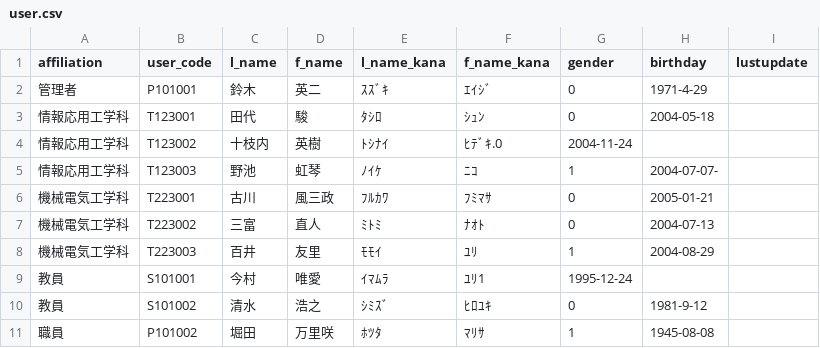
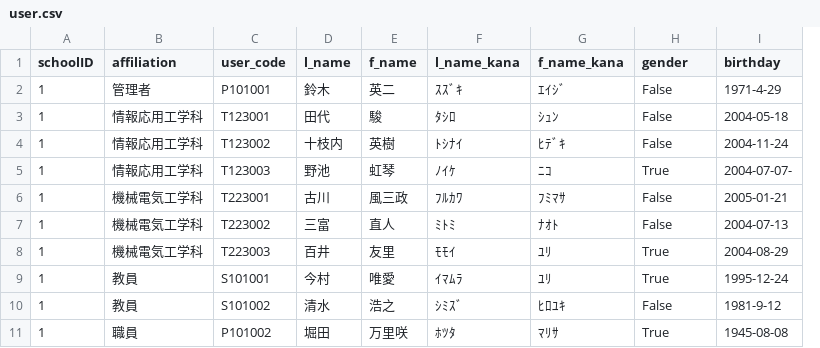
Before and after one commit to hata769/dbron, a CSV file: user.csv, drawn as a sheet; removed rows and columns are numbered as before the commit, all else as after; the diff names each change by its address in the sheet, - before the commit and + after, or states it on an @@ line.

Commit message:
Update user.csv

```diff
--- a/user.csv
+++ b/user.csv
+column A (schoolID), rows 2-11: all 1
-column I (lustupdate), empty
-H2:H3 (gender): 0
+H2:H3 (gender): False
-G4 (f_name_kana): ﾋﾃﾞｷ.0
+G4 (f_name_kana): ﾋﾃﾞｷ
-H4 (gender): 2004-11-24
+H4 (gender): False
-I4 (birthday): (empty)
+I4 (birthday): 2004-11-24
-H5 (gender): 1
+H5 (gender): True
-H6:H7 (gender): 0
+H6:H7 (gender): False
-H8 (gender): 1
+H8 (gender): True
-G9 (f_name_kana): ﾕﾘ1
+G9 (f_name_kana): ﾕﾘ
-H9 (gender): 1995-12-24
+H9 (gender): True
-I9 (birthday): (empty)
+I9 (birthday): 1995-12-24
-H10 (gender): 0
+H10 (gender): False
-H11 (gender): 1
+H11 (gender): True
```
